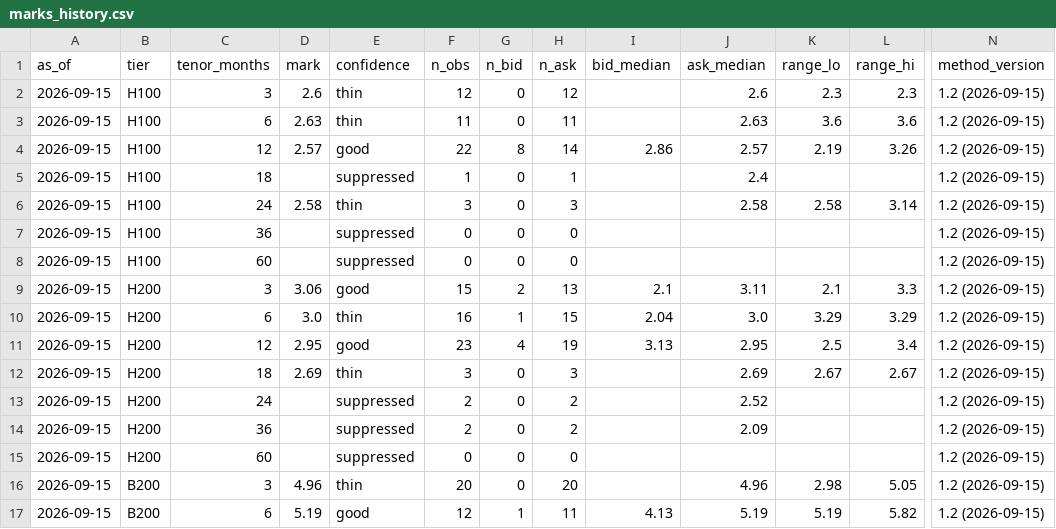
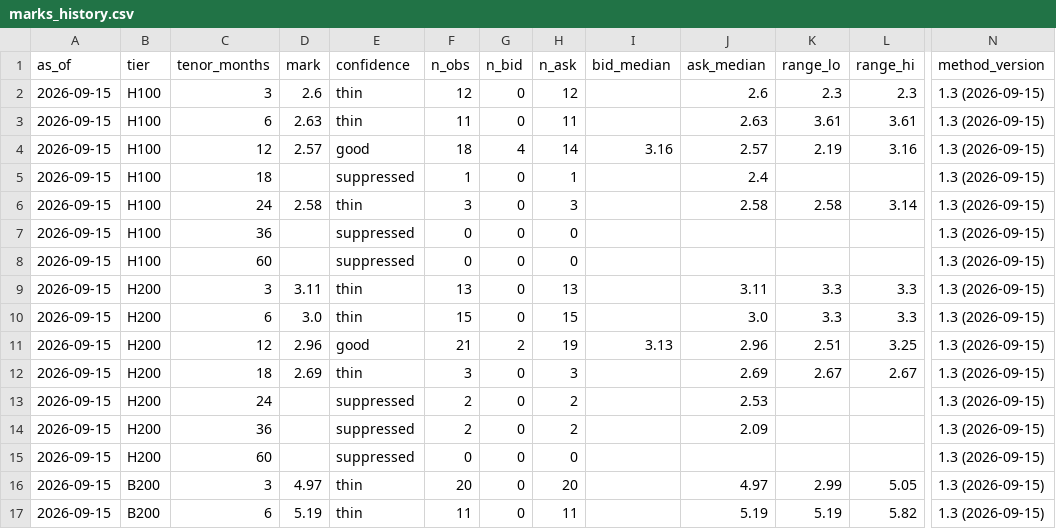
Before and after one commit to koen-nebius/price-monitor, a CSV file: store/forward_curve/marks_history.csv, drawn as a sheet; only a part is shown, gaps mark what is left out; the diff covers the shown part only; the diff names each change by its address in the sheet, - before the commit and + after, or states it on an @@ line.

```diff
--- a/store/forward_curve/marks_history.csv
+++ b/store/forward_curve/marks_history.csv
-N2:N17 (method_version): 1.2 (2026-09-15)
+N2:N17 (method_version): 1.3 (2026-09-15)
-K3 (range_lo): 3.6
+K3 (range_lo): 3.61
-L3 (range_hi): 3.6
+L3 (range_hi): 3.61
-F4 (n_obs): 22
+F4 (n_obs): 18
-G4 (n_bid): 8
+G4 (n_bid): 4
-I4 (bid_median): 2.86
+I4 (bid_median): 3.16
-L4 (range_hi): 3.26
+L4 (range_hi): 3.16
-D9 (mark): 3.06
+D9 (mark): 3.11
-E9 (confidence): good
+E9 (confidence): thin
-F9 (n_obs): 15
+F9 (n_obs): 13
-G9 (n_bid): 2
+G9 (n_bid): 0
-I9 (bid_median): 2.1
+I9 (bid_median): (empty)
-K9 (range_lo): 2.1
+K9 (range_lo): 3.3
-F10 (n_obs): 16
+F10 (n_obs): 15
-G10 (n_bid): 1
+G10 (n_bid): 0
-I10 (bid_median): 2.04
+I10 (bid_median): (empty)
-K10 (range_lo): 3.29
+K10 (range_lo): 3.3
-L10 (range_hi): 3.29
+L10 (range_hi): 3.3
-D11 (mark): 2.95
+D11 (mark): 2.96
-F11 (n_obs): 23
+F11 (n_obs): 21
-G11 (n_bid): 4
+G11 (n_bid): 2
-J11 (ask_median): 2.95
+J11 (ask_median): 2.96
-K11 (range_lo): 2.5
+K11 (range_lo): 2.51
-L11 (range_hi): 3.4
+L11 (range_hi): 3.25
-J13 (ask_median): 2.52
+J13 (ask_median): 2.53
-D16 (mark): 4.96
+D16 (mark): 4.97
-J16 (ask_median): 4.96
+J16 (ask_median): 4.97
-K16 (range_lo): 2.98
+K16 (range_lo): 2.99
-E17 (confidence): good
+E17 (confidence): thin
-F17 (n_obs): 12
+F17 (n_obs): 11
-G17 (n_bid): 1
+G17 (n_bid): 0
-I17 (bid_median): 4.13
+I17 (bid_median): (empty)
```
Also changed, not shown: 115 edited cells elsewhere in this file, store/intel_duplicates.csv, 5 other files.
